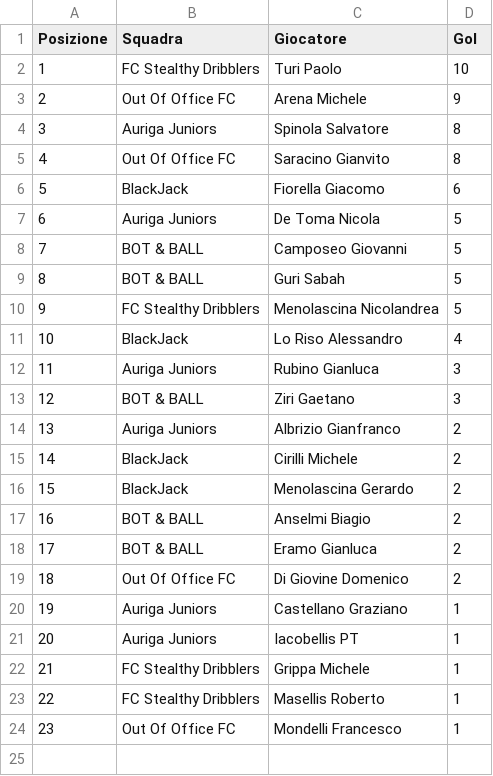
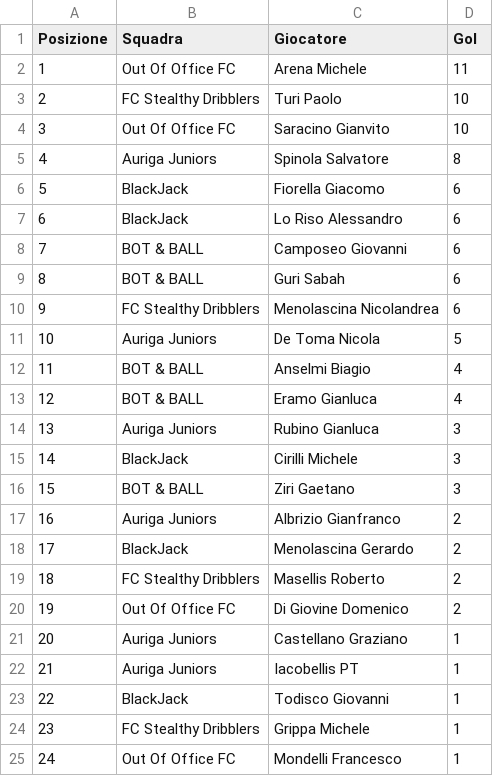
Before and after one commit to cralauriga/CralChampions2026, a CSV file: data/classifica_marcatori.csv, drawn as a sheet; removed rows and columns are numbered as before the commit, all else as after; the diff names each change by its address in the sheet, - before the commit and + after, or states it on an @@ line.

```diff
--- a/data/classifica_marcatori.csv
+++ b/data/classifica_marcatori.csv
+row 2: 1 | Out Of Office FC | Arena Michele | 11
@@ column A (Posizione) renumbered from row 3 down @@
-row 3: 2 | Out Of Office FC | Arena Michele | 9
+row 4: 3 | Out Of Office FC | Saracino Gianvito | 10
-row 5: 4 | Out Of Office FC | Saracino Gianvito | 8
+row 7: 6 | BlackJack | Lo Riso Alessandro | 6
+row 8: 7 | BOT & BALL | Camposeo Giovanni | 6
+row 9: 8 | BOT & BALL | Guri Sabah | 6
+row 10: 9 | FC Stealthy Dribblers | Menolascina Nicolandrea | 6
-row 8: 7 | BOT & BALL | Camposeo Giovanni | 5
-row 9: 8 | BOT & BALL | Guri Sabah | 5
-row 10: 9 | FC Stealthy Dribblers | Menolascina Nicolandrea | 5
-row 11: 10 | BlackJack | Lo Riso Alessandro | 4
+row 12: 11 | BOT & BALL | Anselmi Biagio | 4
+row 13: 12 | BOT & BALL | Eramo Gianluca | 4
+row 15: 14 | BlackJack | Cirilli Michele | 3
-row 15: 14 | BlackJack | Cirilli Michele | 2
-row 17: 16 | BOT & BALL | Anselmi Biagio | 2
-row 18: 17 | BOT & BALL | Eramo Gianluca | 2
+row 19: 18 | FC Stealthy Dribblers | Masellis Roberto | 2
+row 23: 22 | BlackJack | Todisco Giovanni | 1
-row 23: 22 | FC Stealthy Dribblers | Masellis Roberto | 1
```
Also changed, not shown: data/classifica_mvp.csv, data/classifica_portieri.csv, 2 other files.
